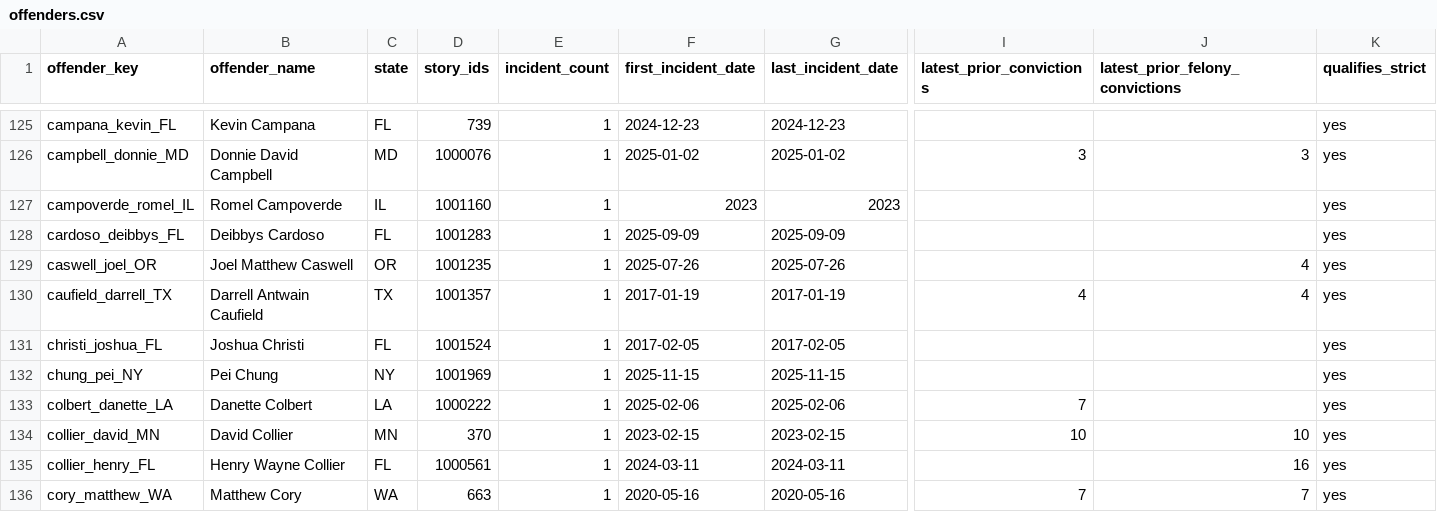
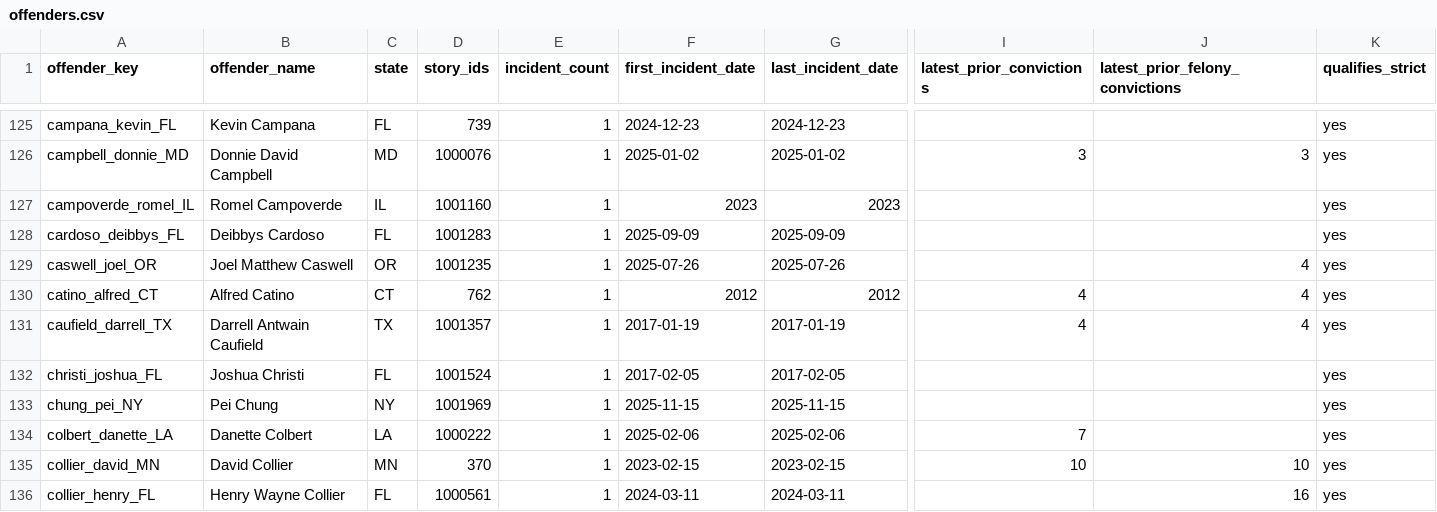
Before and after one commit to CharlesFainLehman/Underincarcerated, a CSV file: data/offenders.csv, drawn as a sheet; only a part is shown, gaps mark what is left out; the shorter side is filled out with more unchanged rows; rows hold the shown columns only; the diff names each change by its address in the sheet, - before the commit and + after, or states it on an @@ line.

```diff
--- a/data/offenders.csv
+++ b/data/offenders.csv
+row 130: catino_alfred_CT | Alfred Catino | CT | 762 | 1 | 2012 | 2012 | 4 | 4 | yes
```
Also changed, not shown: data/removed.csv, data/stories.csv, 10 other files.
